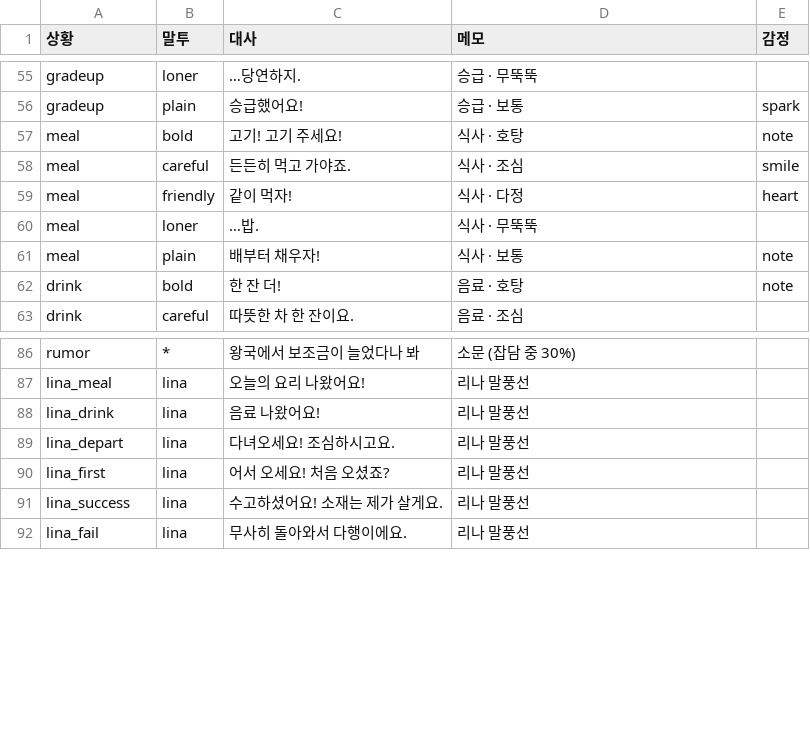
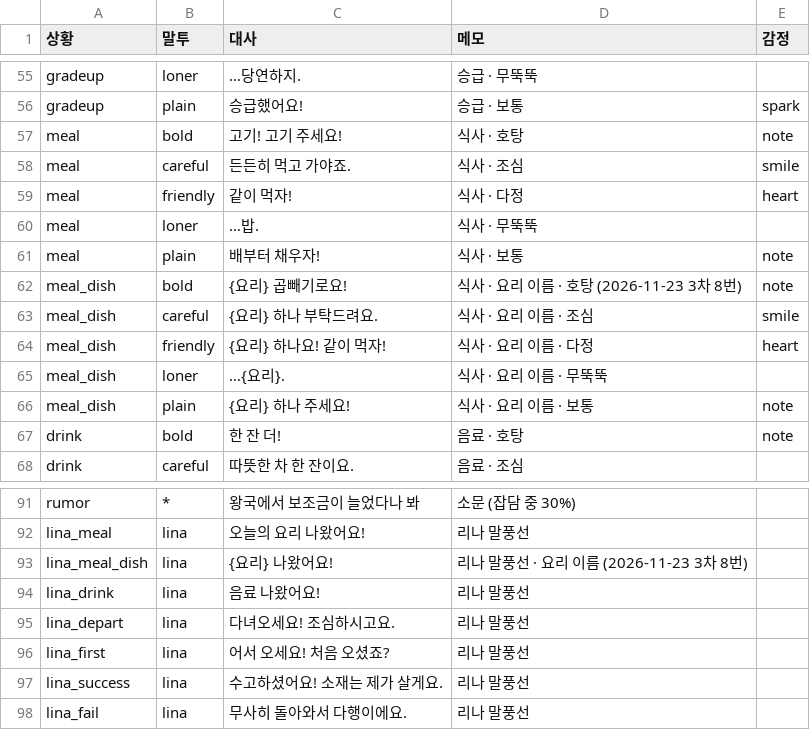
Before and after one commit to applesoda01/Project_F, a CSV file: prototype/data/speech.csv, drawn as a sheet; only a part is shown, gaps mark what is left out; the diff names each change by its address in the sheet, - before the commit and + after, or states it on an @@ line.

```diff
--- a/prototype/data/speech.csv
+++ b/prototype/data/speech.csv
+row 62: meal_dish | bold | {요리} 곱빼기로요! | 식사 · 요리 이름 · 호탕 (2026-11-23 3차 8번) | note
+row 63: meal_dish | careful | {요리} 하나 부탁드려요. | 식사 · 요리 이름 · 조심 | smile
+row 64: meal_dish | friendly | {요리} 하나요! 같이 먹자! | 식사 · 요리 이름 · 다정 | heart
+row 65: meal_dish | loner | …{요리}. | 식사 · 요리 이름 · 무뚝뚝
+row 66: meal_dish | plain | {요리} 하나 주세요! | 식사 · 요리 이름 · 보통 | note
+row 93: lina_meal_dish | lina | {요리} 나왔어요! | 리나 말풍선 · 요리 이름 (2026-11-23 3차 8번)
```
Also changed, not shown: 7 other files.
